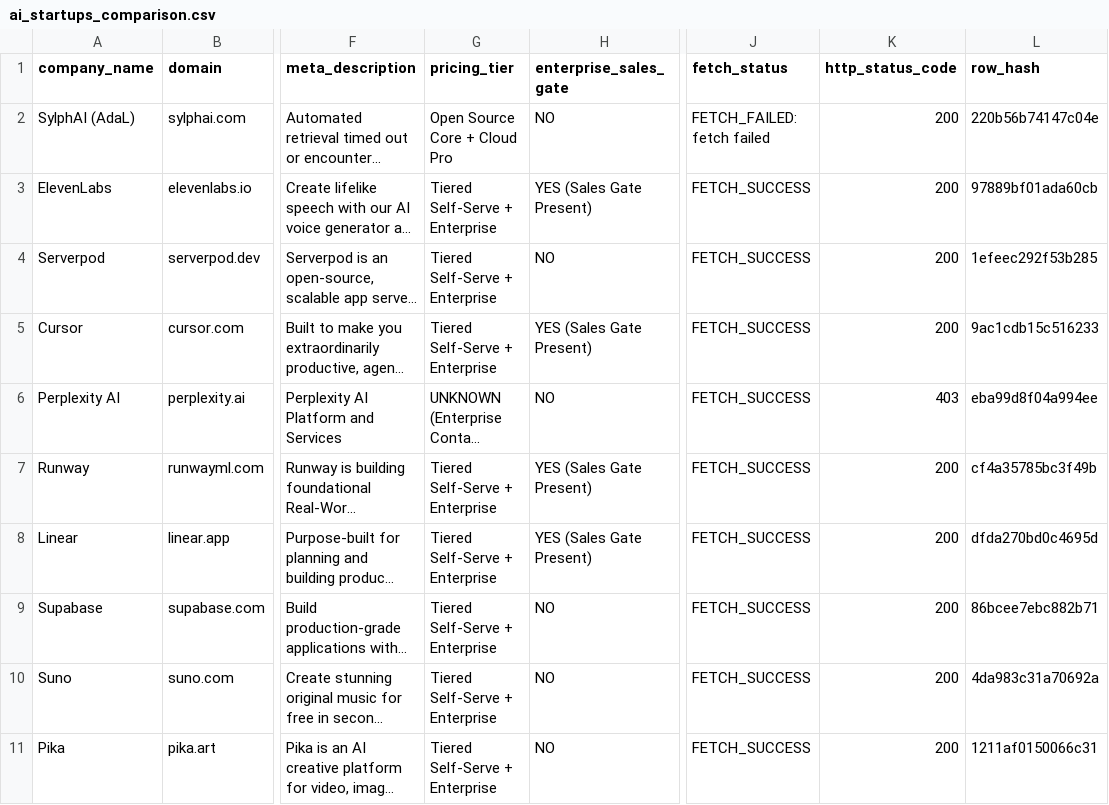
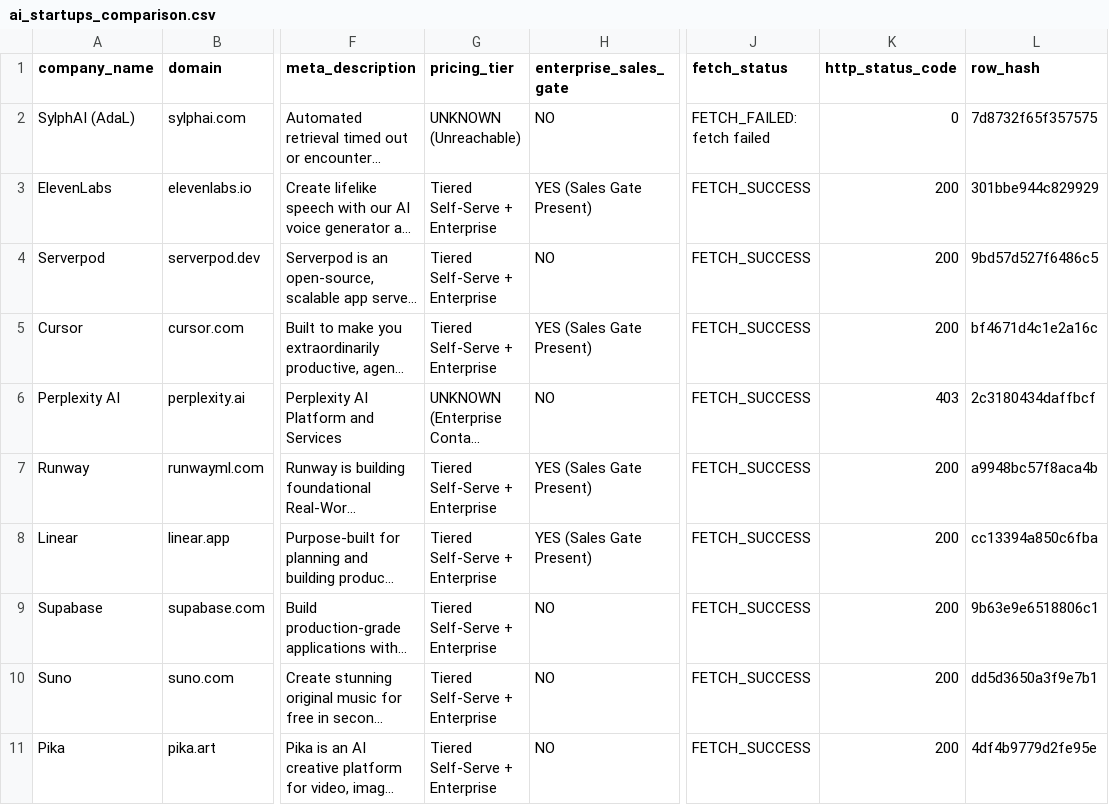
Before and after one commit to Adityak1273/Build_Arena, a CSV file: artifacts/ai_startups_comparison.csv, drawn as a sheet; only a part is shown, gaps mark what is left out; long unchanged cells end in …; the diff names each change by its address in the sheet, - before the commit and + after, or states it on an @@ line.

```diff
--- a/artifacts/ai_startups_comparison.csv
+++ b/artifacts/ai_startups_comparison.csv
-G2 (pricing_tier): Open Source Core + Cloud Pro
+G2 (pricing_tier): UNKNOWN (Unreachable)
-K2 (http_status_code): 200
+K2 (http_status_code): 0
-L2 (row_hash): 220b56b74147c04e
+L2 (row_hash): 7d8732f65f357575
-L3 (row_hash): 97889bf01ada60cb
+L3 (row_hash): 301bbe944c829929
-L4 (row_hash): 1efeec292f53b285
+L4 (row_hash): 9bd57d527f6486c5
-L5 (row_hash): 9ac1cdb15c516233
+L5 (row_hash): bf4671d4c1e2a16c
-L6 (row_hash): eba99d8f04a994ee
+L6 (row_hash): 2c3180434daffbcf
-L7 (row_hash): cf4a35785bc3f49b
+L7 (row_hash): a9948bc57f8aca4b
-L8 (row_hash): dfda270bd0c4695d
+L8 (row_hash): cc13394a850c6fba
-L9 (row_hash): 86bcee7ebc882b71
+L9 (row_hash): 9b63e9e6518806c1
-L10 (row_hash): 4da983c31a70692a
+L10 (row_hash): dd5d3650a3f9e7b1
-L11 (row_hash): 1211af0150066c31
+L11 (row_hash): 4df4b9779d2fe95e
```
Also changed, not shown: artifacts/ai_startups_matrix.csv, 37 other files.
